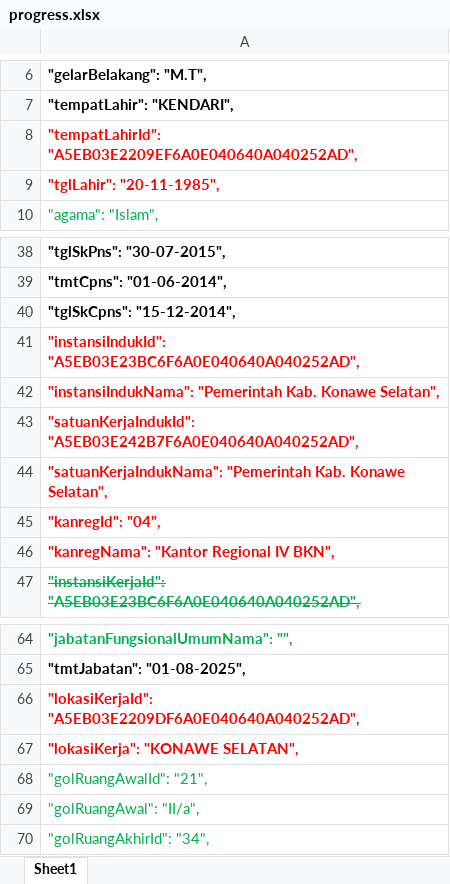
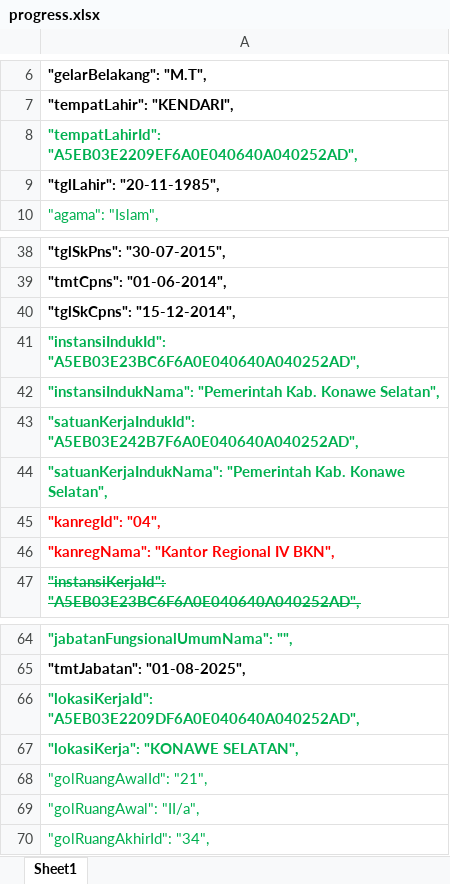
Before and after one commit to lowhanfish/e-office2026, an Excel workbook: ref/progress.xlsx, sheet Sheet1, drawn as a sheet; only a part is shown, gaps mark what is left out; values as stored, in another font and other column widths than the file's, no borders; the diff names each change by its address in the sheet, - before the commit and + after, or states it on an @@ line.

```diff
--- a/ref/progress.xlsx (sheet Sheet1)
+++ b/ref/progress.xlsx (sheet Sheet1)
-A8 text colour: #FF0000
+A8 text colour: #00B050
-A9 text colour: #FF0000
+A9 text colour: black
-A41:A44 text colour: #FF0000
+A41:A44 text colour: #00B050
-A66:A67 text colour: #FF0000
+A66:A67 text colour: #00B050
```
Also changed, not shown: 5 other files.
